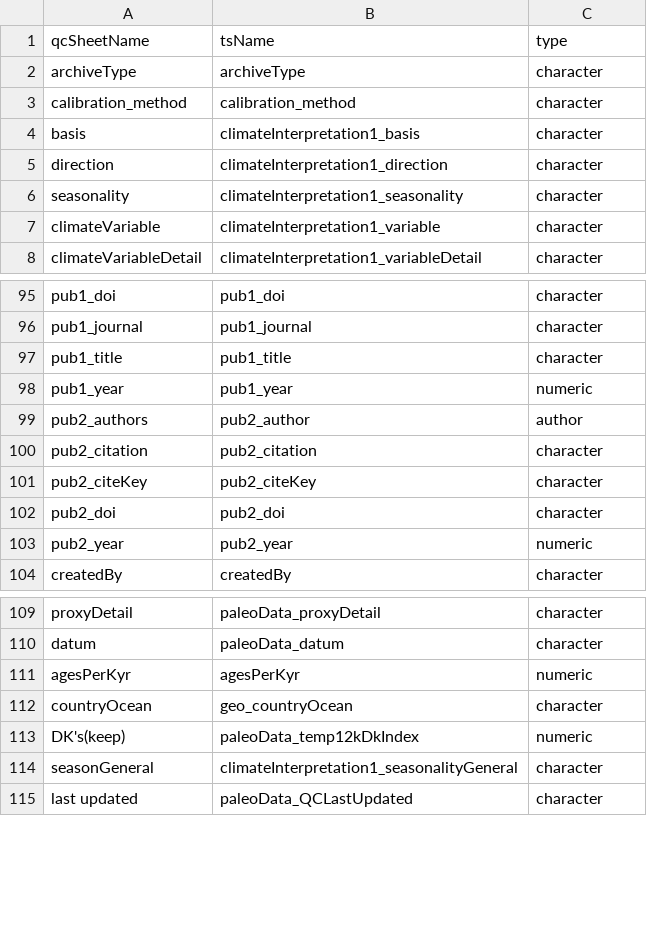
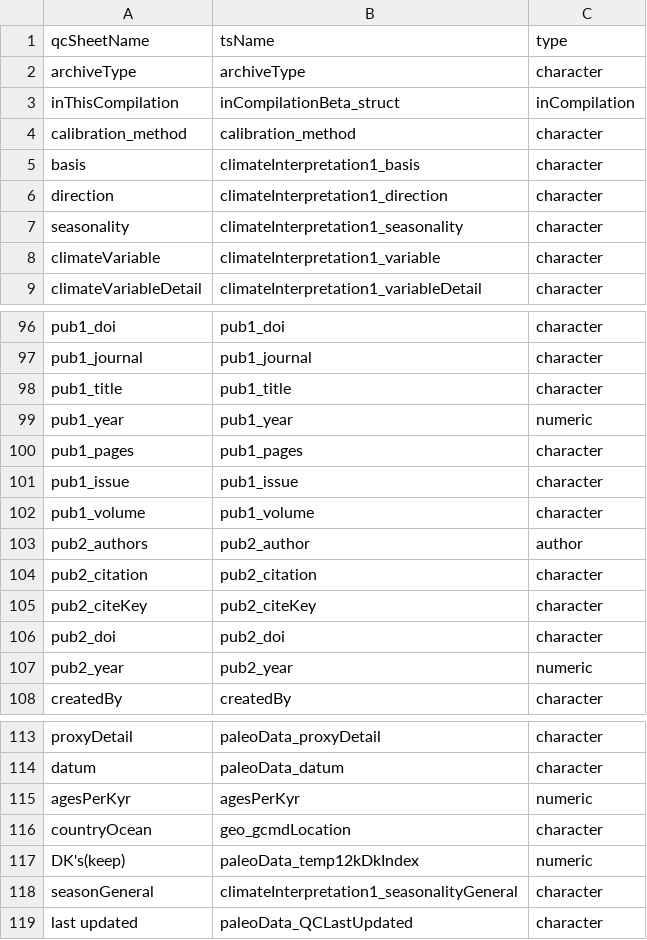
Before and after one commit to nickmckay/lipdverseR, a CSV file: convo.csv, drawn as a sheet; only a part is shown, gaps mark what is left out.

```diff
--- a/convo.csv
+++ b/convo.csv
@@ -2,2 +2,3 @@ qcSheetName,tsName,type
 archiveType,archiveType,character
+inThisCompilation,inCompilationBeta_struct,inCompilation
 calibration_method,calibration_method,character
@@ -98,2 +99,5 @@ pub1_title,pub1_title,character
 pub1_year,pub1_year,numeric
+pub1_pages,pub1_pages,character
+pub1_issue,pub1_issue,character
+pub1_volume,pub1_volume,character
 pub2_authors,pub2_author,author
@@ -111,3 +115,3 @@ datum,paleoData_datum,character
 agesPerKyr,agesPerKyr,numeric
-countryOcean,geo_countryOcean,character
+countryOcean,geo_gcmdLocation,character
 DK's(keep),paleoData_temp12kDkIndex,numeric
```
Also changed, not shown: 6 other files.
